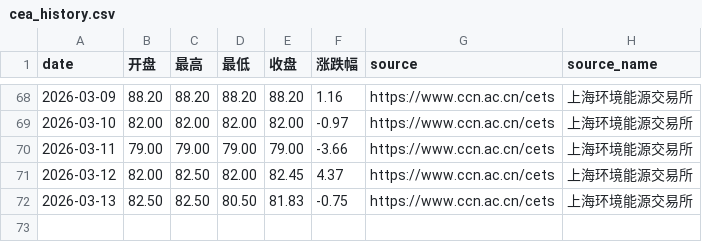
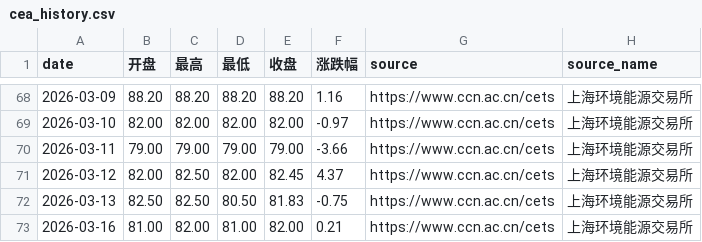
Before and after one commit to YasoneRootflux/carbon-market-blog, a CSV file: data/cea_history.csv, drawn as a sheet; only a part is shown, gaps mark what is left out; the diff names each change by its address in the sheet, - before the commit and + after, or states it on an @@ line.

Commit message:
chore: 自动抓取碳市场数据 2026-03-16
- CEA: 开盘81.00, 最高82.00, 最低81.00, 收盘82.00, 涨跌幅+0.21%
- CCER: 成交量10吨, 成交额840.00元, 均价84.00元/吨, 涨跌幅-2.89%
- 数据来源: 碳中和网 (https://www.ccn.ac.cn/cets)

```diff
--- a/data/cea_history.csv
+++ b/data/cea_history.csv
+row 73: 2026-03-16 | 81.00 | 82.00 | 81.00 | 82.00 | 0.21 | https://www.ccn.ac.cn/cets | 上海环境能源交易所
```
Also changed, not shown: data/ccer_history.csv, 1 other file.
